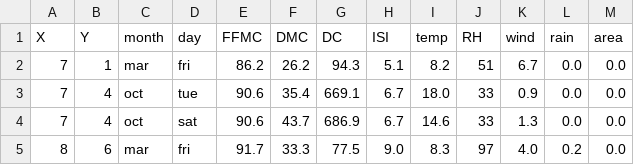
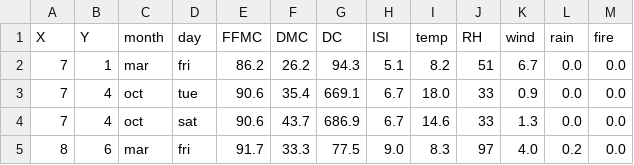
Before and after one commit to fickas/ai_for_good, a CSV file: fire_table.csv, drawn as a sheet; only a part is shown.

Commit message:
Update fire_table.csv

```diff
--- a/fire_table.csv
+++ b/fire_table.csv
@@ -1,2 +1,2 @@
-X,Y,month,day,FFMC,DMC,DC,ISI,temp,RH,wind,rain,area
+X,Y,month,day,FFMC,DMC,DC,ISI,temp,RH,wind,rain,fire
 7,1,mar,fri,86.2,26.2,94.3,5.1,8.2,51,6.7,0.0,0.0
```
